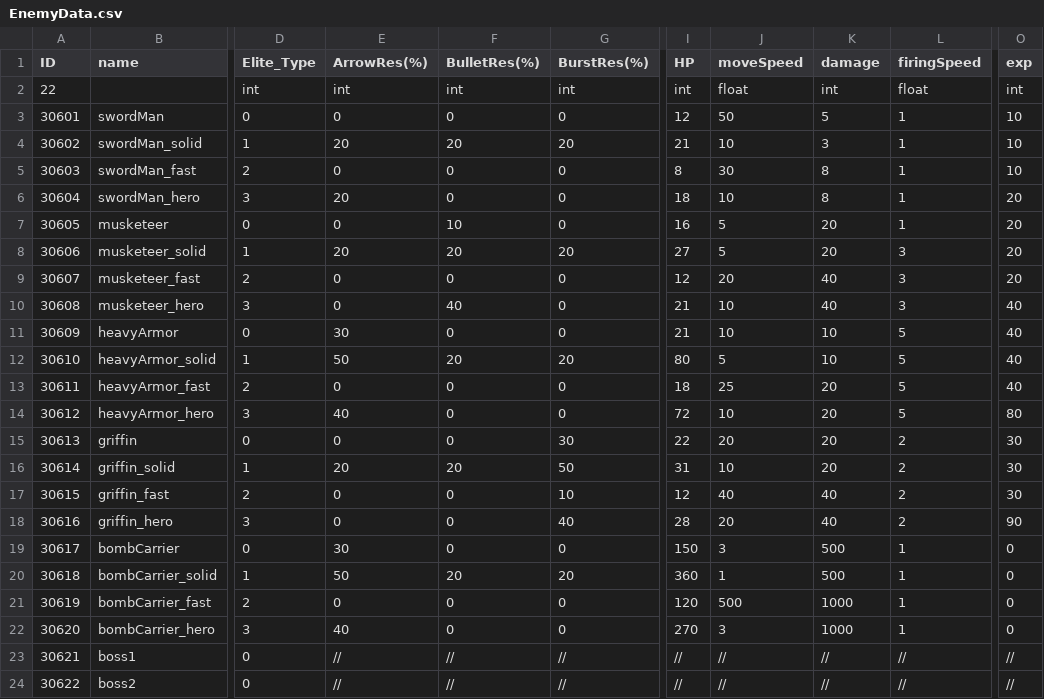
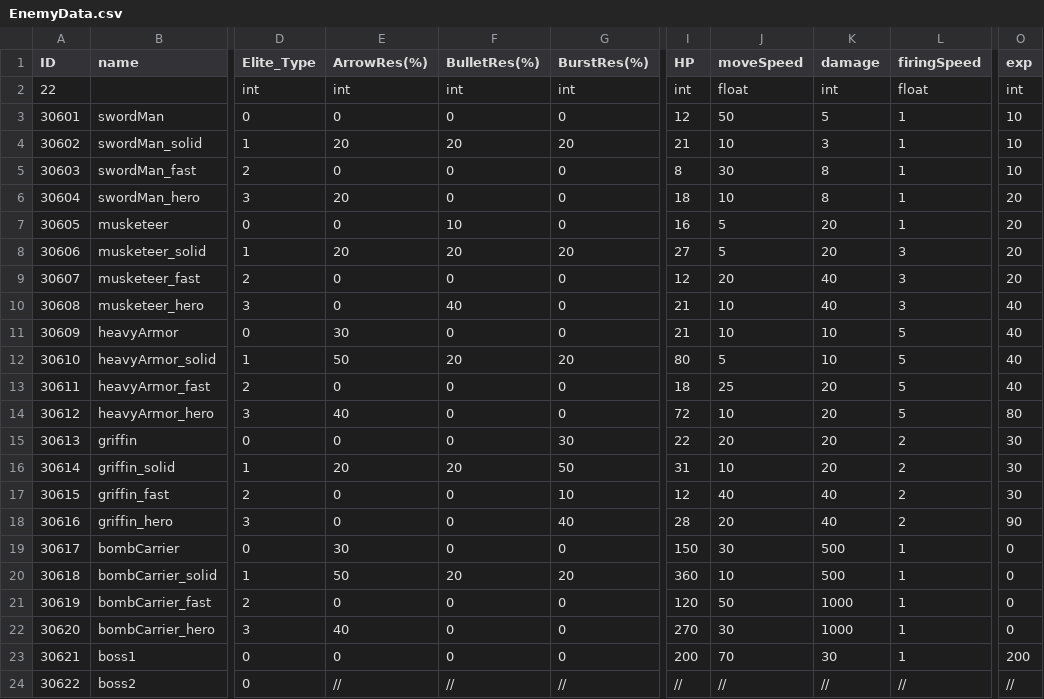
Before and after one commit to zmalqp123/Academy_2Q-Project, a CSV file: Resource/EnemyData.csv, drawn as a sheet; only a part is shown, gaps mark what is left out; the diff names each change by its address in the sheet, - before the commit and + after, or states it on an @@ line.

```diff
--- a/Resource/EnemyData.csv
+++ b/Resource/EnemyData.csv
-J19 (moveSpeed): 3
+J19 (moveSpeed): 30
-J20 (moveSpeed): 1
+J20 (moveSpeed): 10
-J21 (moveSpeed): 500
+J21 (moveSpeed): 50
-J22 (moveSpeed): 3
+J22 (moveSpeed): 30
-E23 (ArrowRes(%)): //
+E23 (ArrowRes(%)): 0
-F23 (BulletRes(%)): //
+F23 (BulletRes(%)): 0
-G23 (BurstRes(%)): //
+G23 (BurstRes(%)): 0
-I23 (HP): //
+I23 (HP): 200
-J23 (moveSpeed): //
+J23 (moveSpeed): 70
-K23 (damage): //
+K23 (damage): 30
-L23 (firingSpeed): //
+L23 (firingSpeed): 1
-O23 (exp): //
+O23 (exp): 200
```
Also changed, not shown: 33 other files.
